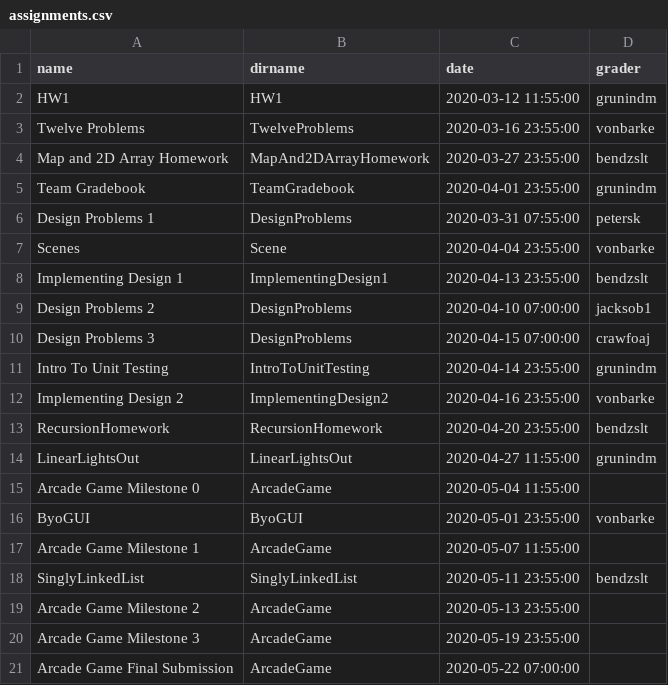
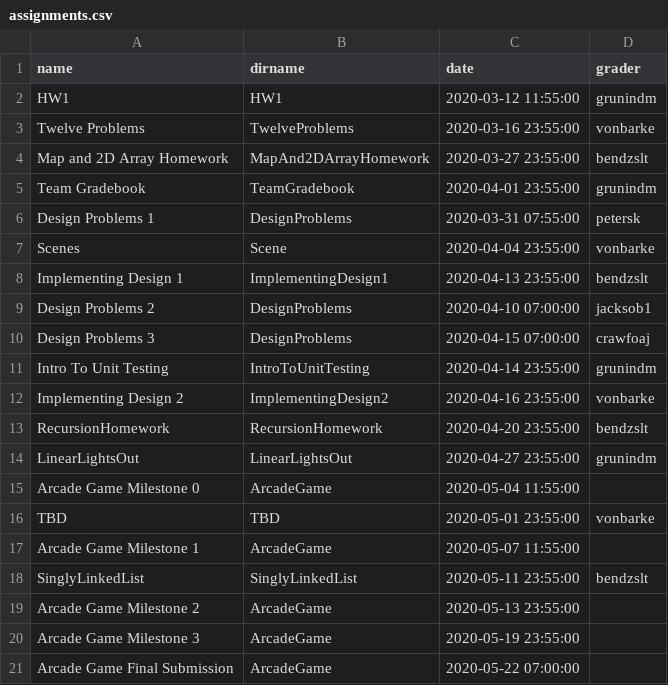
Before and after one commit to RHIT-CSSE/csse220, a CSV file: _data/assignments.csv, drawn as a sheet.

Commit message:
updating assignments

```diff
--- a/_data/assignments.csv
+++ b/_data/assignments.csv
@@ -13,5 +13,5 @@ Implementing Design 2,ImplementingDesign2,2020-04-16 23:55:00,vonbarke,
 RecursionHomework,RecursionHomework,2020-04-20 23:55:00,bendzslt,
-LinearLightsOut,LinearLightsOut,2020-04-27 11:55:00,grunindm,
+LinearLightsOut,LinearLightsOut,2020-04-27 23:55:00,grunindm,
 Arcade Game Milestone 0,ArcadeGame,2020-05-04 11:55:00,,
-ByoGUI,ByoGUI,2020-05-01 23:55:00,vonbarke,
+TBD,TBD,2020-05-01 23:55:00,vonbarke,
 Arcade Game Milestone 1,ArcadeGame,2020-05-07 11:55:00,,
```
